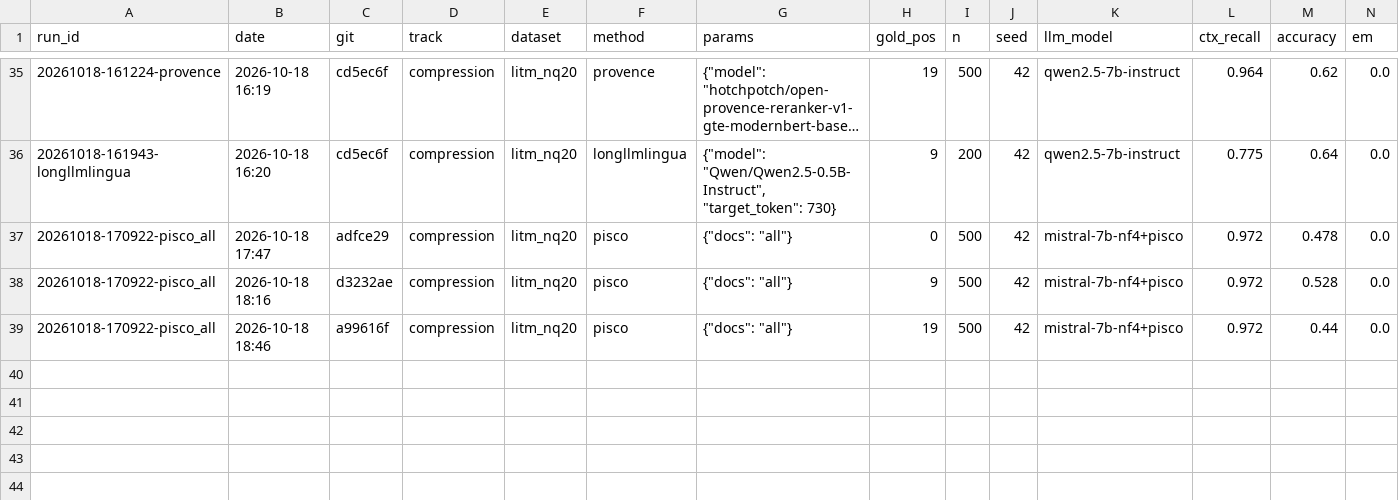
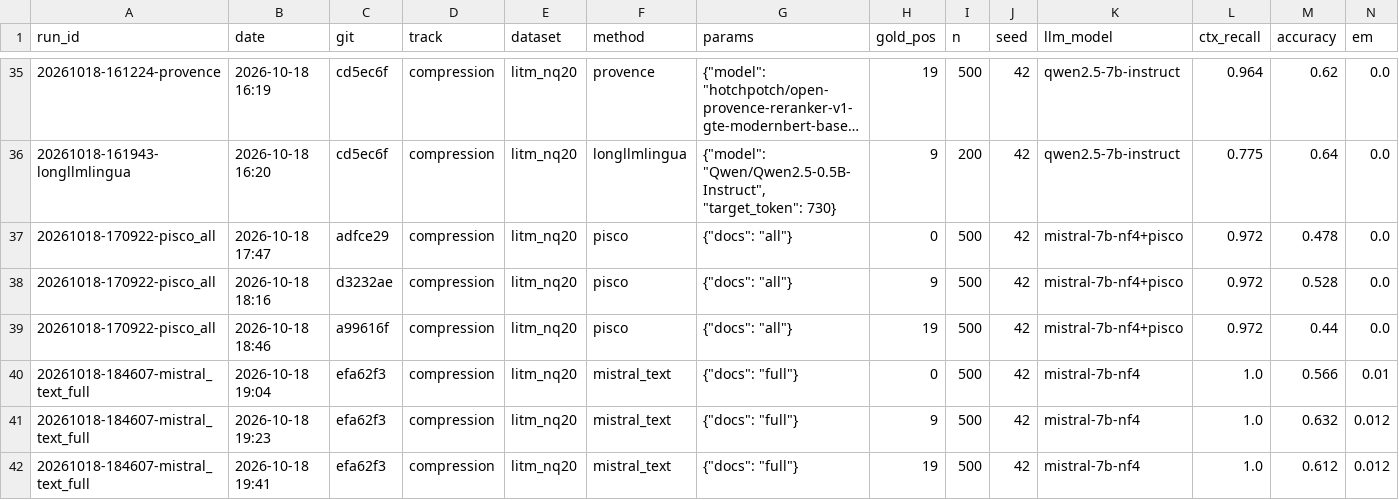
Before and after one commit to hotamago/nlp-efficient-rag, a CSV file: results/compression/summary.csv, drawn as a sheet; only a part is shown, gaps mark what is left out; long unchanged cells end in …; rows hold the shown columns only; the diff names each change by its address in the sheet, - before the commit and + after, or states it on an @@ line.

```diff
--- a/results/compression/summary.csv
+++ b/results/compression/summary.csv
+row 40: 20261018-184607-mistral_text_full | 2026-10-18 19:04 | efa62f3 | compression | litm_nq20 | mistral_text | {"docs": "full"} | 0 | 500 | 42 | mistral-7b-nf4 | 1.0 | 0.566 | 0.01
+row 41: 20261018-184607-mistral_text_full | 2026-10-18 19:23 | efa62f3 | compression | litm_nq20 | mistral_text | {"docs": "full"} | 9 | 500 | 42 | mistral-7b-nf4 | 1.0 | 0.632 | 0.012
+row 42: 20261018-184607-mistral_text_full | 2026-10-18 19:41 | efa62f3 | compression | litm_nq20 | mistral_text | {"docs": "full"} | 19 | 500 | 42 | mistral-7b-nf4 | 1.0 | 0.612 | 0.012
```
Also changed, not shown: 3 other files.
